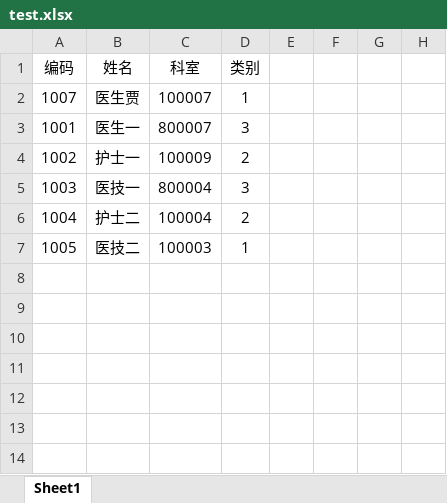
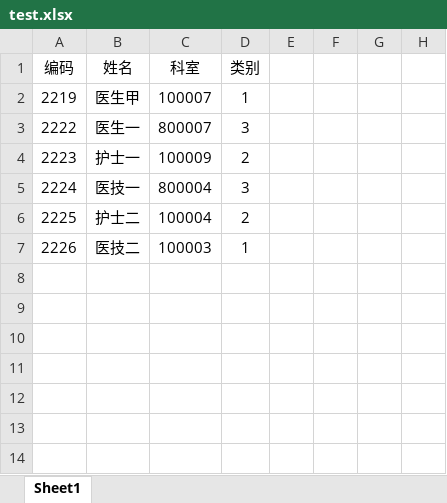
Before and after one commit to mxyzptlk-cn/WebScraping, an Excel workbook: test.xlsx, sheet Sheet1, drawn as a sheet; only a part is shown; values as stored, in another font and other column widths than the file's, no borders; the diff names each change by its address in the sheet, - before the commit and + after, or states it on an @@ line.

```diff
--- a/test.xlsx (sheet Sheet1)
+++ b/test.xlsx (sheet Sheet1)
-A2 (编码): 1007
+A2 (编码): 2219
-B2 (姓名): 医生贾
+B2 (姓名): 医生甲
-A3 (编码): 1001
+A3 (编码): 2222
-A4 (编码): 1002
+A4 (编码): 2223
-A5 (编码): 1003
+A5 (编码): 2224
-A6 (编码): 1004
+A6 (编码): 2225
-A7 (编码): 1005
+A7 (编码): 2226
```
Also changed, not shown: 2 other files.
